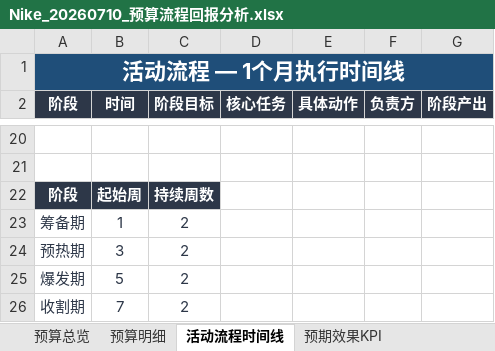
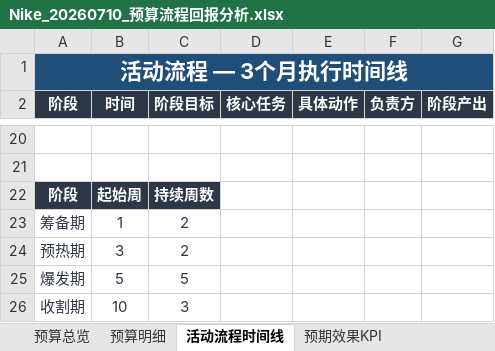
Before and after one commit to lengfengng1-ai-architect/AgentNexus, an Excel workbook: backend/generated_xlsx/Nike_20260710_预算流程回报分析.xlsx, sheet 活动流程时间线, drawn as a sheet; only a part is shown, gaps mark what is left out; values as stored, in another font and other column widths than the file's, no borders; charts and pictures not drawn; the diff covers the shown part only; the diff names each change by its address in the sheet, - before the commit and + after, or states it on an @@ line.

```diff
--- a/backend/generated_xlsx/Nike_20260710_预算流程回报分析.xlsx (sheet 活动流程时间线)
+++ b/backend/generated_xlsx/Nike_20260710_预算流程回报分析.xlsx (sheet 活动流程时间线)
-A1 (阶段): 活动流程 — 1个月执行时间线
+A1 (阶段): 活动流程 — 3个月执行时间线
-C25 (阶段目标): 2
+C25 (阶段目标): 5
-B26 (时间): 7
+B26 (时间): 10
-C26 (阶段目标): 2
+C26 (阶段目标): 3
```
Also changed, not shown: 16 added rows and 16 removed rows elsewhere in this sheet, sheet 预期效果KPI, sheet 预算明细, sheet 预算总览, charts or pictures, 2 other files.
